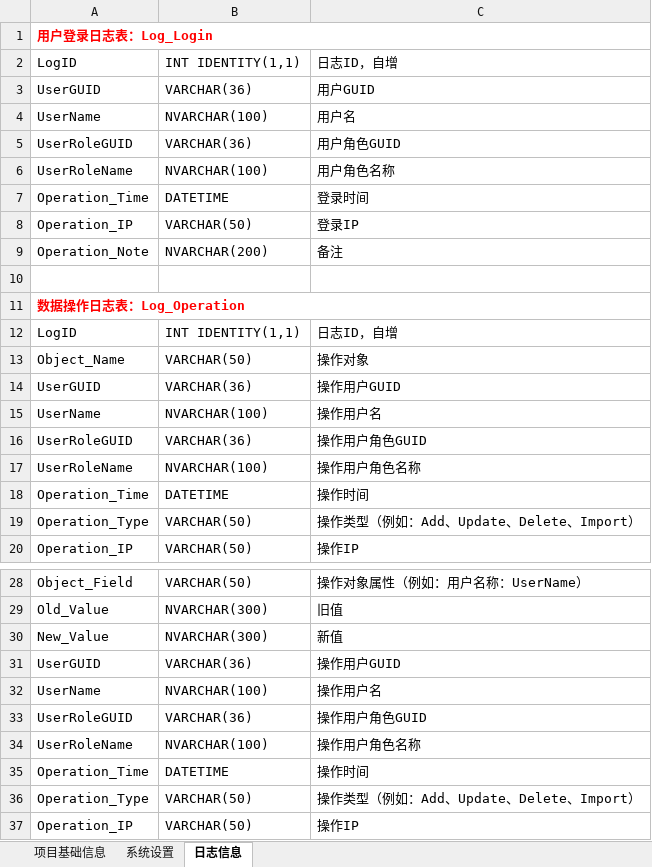
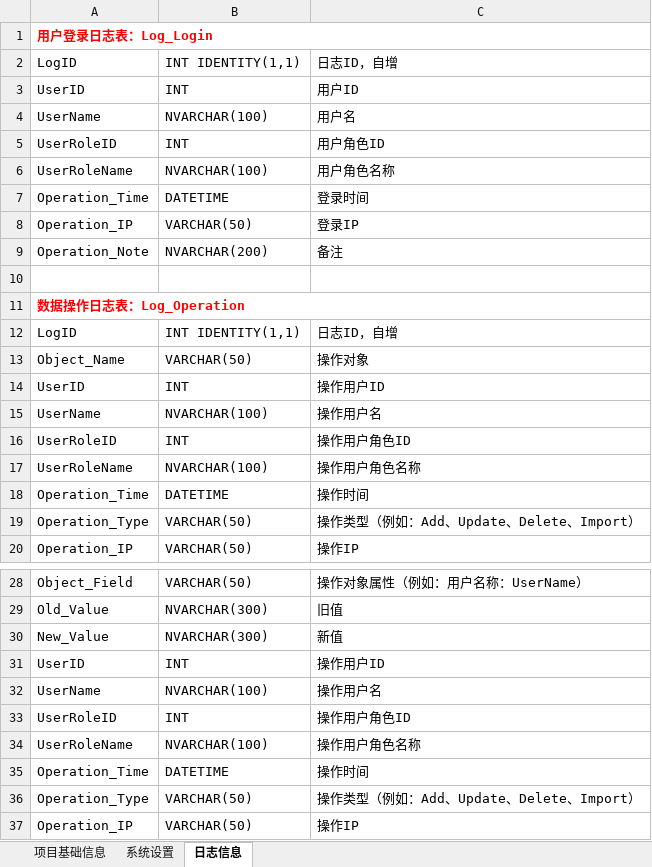
Before and after one commit to lyning0211/BMSystemTemplate, an Excel workbook: 数据库脚本/数据库设计.xlsx, sheet 日志信息, drawn as a sheet; only a part is shown, gaps mark what is left out; values as stored, in another font and other column widths than the file's, no borders; removed rows and columns are numbered as before the commit, all else as after; the diff names each change by its address in the sheet, - before the commit and + after, or states it on an @@ line.

```diff
--- a/数据库脚本/数据库设计.xlsx (sheet 日志信息)
+++ b/数据库脚本/数据库设计.xlsx (sheet 日志信息)
-row 3: UserGUID | VARCHAR(36) | 用户GUID
+row 3: UserID | INT | 用户ID
-row 5: UserRoleGUID | VARCHAR(36) | 用户角色GUID
+row 5: UserRoleID | INT | 用户角色ID
-row 14: UserGUID | VARCHAR(36) | 操作用户GUID
+row 14: UserID | INT | 操作用户ID
-row 16: UserRoleGUID | VARCHAR(36) | 操作用户角色GUID
+row 16: UserRoleID | INT | 操作用户角色ID
-row 31: UserGUID | VARCHAR(36) | 操作用户GUID
+row 31: UserID | INT | 操作用户ID
-row 33: UserRoleGUID | VARCHAR(36) | 操作用户角色GUID
+row 33: UserRoleID | INT | 操作用户角色ID
```
Also changed, not shown: sheet 项目基础信息, 21 other files.
